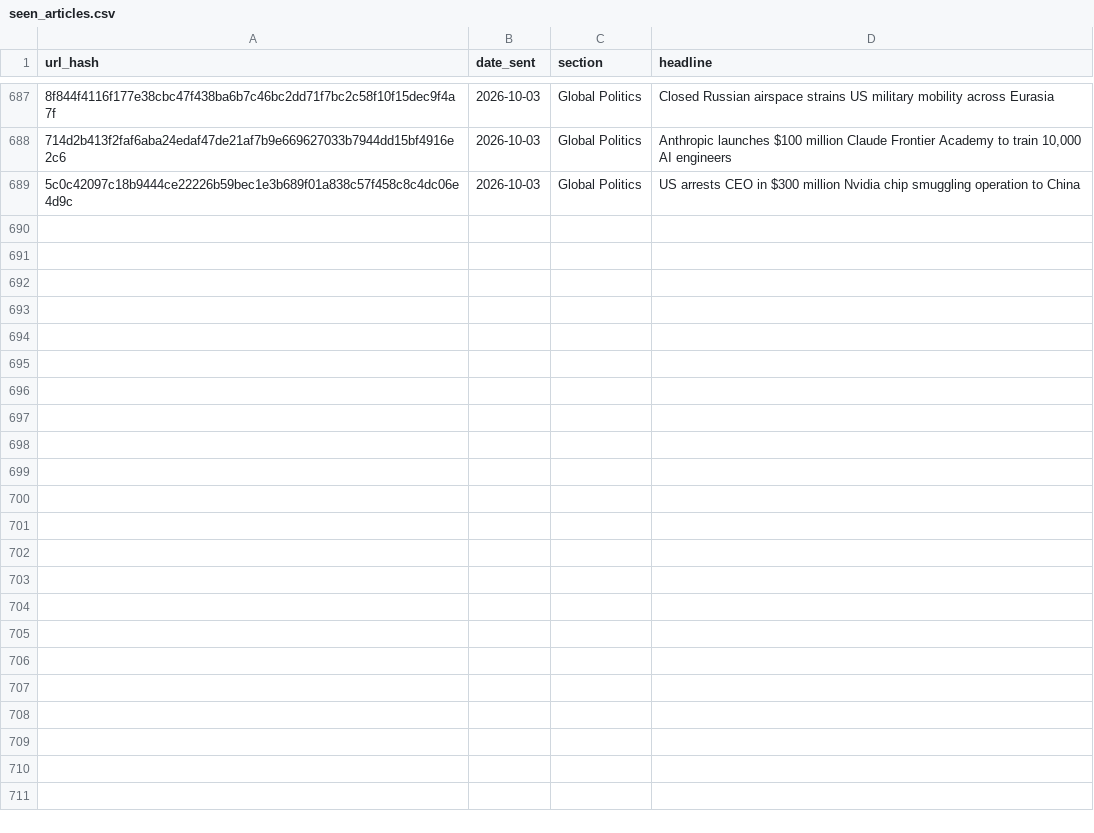
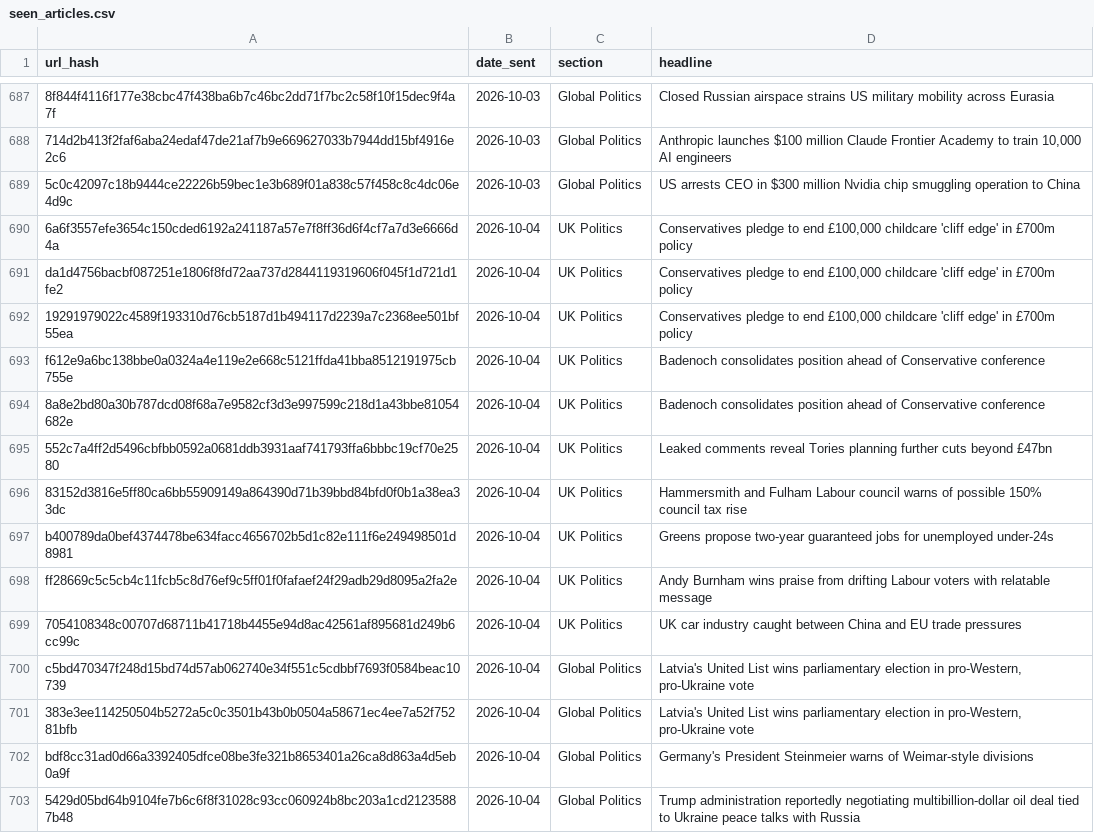
Before and after one commit to Nobody543/Morning-Brief, a CSV file: seen_articles.csv, drawn as a sheet; only a part is shown, gaps mark what is left out; the diff names each change by its address in the sheet, - before the commit and + after, or states it on an @@ line.

```diff
--- a/seen_articles.csv
+++ b/seen_articles.csv
+row 690: 6a6f3557efe3654c150cded6192a241187a57e7f8ff36d6f4cf7a7d3e6666d4a | 2026-10-04 | UK Politics | Conservatives pledge to end £100,000 childcare 'cliff edge' in £700m policy
+row 691: da1d4756bacbf087251e1806f8fd72aa737d2844119319606f045f1d721d1fe2 | 2026-10-04 | UK Politics | Conservatives pledge to end £100,000 childcare 'cliff edge' in £700m policy
+row 692: 19291979022c4589f193310d76cb5187d1b494117d2239a7c2368ee501bf55ea | 2026-10-04 | UK Politics | Conservatives pledge to end £100,000 childcare 'cliff edge' in £700m policy
+row 693: f612e9a6bc138bbe0a0324a4e119e2e668c5121ffda41bba8512191975cb755e | 2026-10-04 | UK Politics | Badenoch consolidates position ahead of Conservative conference
+row 694: 8a8e2bd80a30b787dcd08f68a7e9582cf3d3e997599c218d1a43bbe81054682e | 2026-10-04 | UK Politics | Badenoch consolidates position ahead of Conservative conference
+row 695: 552c7a4ff2d5496cbfbb0592a0681ddb3931aaf741793ffa6bbbc19cf70e2580 | 2026-10-04 | UK Politics | Leaked comments reveal Tories planning further cuts beyond £47bn
+row 696: 83152d3816e5ff80ca6bb55909149a864390d71b39bbd84bfd0f0b1a38ea33dc | 2026-10-04 | UK Politics | Hammersmith and Fulham Labour council warns of possible 150% council tax rise
+row 697: b400789da0bef4374478be634facc4656702b5d1c82e111f6e249498501d8981 | 2026-10-04 | UK Politics | Greens propose two-year guaranteed jobs for unemployed under-24s
+row 698: ff28669c5c5cb4c11fcb5c8d76ef9c5ff01f0fafaef24f29adb29d8095a2fa2e | 2026-10-04 | UK Politics | Andy Burnham wins praise from drifting Labour voters with relatable message
+row 699: 7054108348c00707d68711b41718b4455e94d8ac42561af895681d249b6cc99c | 2026-10-04 | UK Politics | UK car industry caught between China and EU trade pressures
+row 700: c5bd470347f248d15bd74d57ab062740e34f551c5cdbbf7693f0584beac10739 | 2026-10-04 | Global Politics | Latvia's United List wins parliamentary election in pro-Western, pro-Ukraine vote
+row 701: 383e3ee114250504b5272a5c0c3501b43b0b0504a58671ec4ee7a52f75281bfb | 2026-10-04 | Global Politics | Latvia's United List wins parliamentary election in pro-Western, pro-Ukraine vote
+row 702: bdf8cc31ad0d66a3392405dfce08be3fe321b8653401a26ca8d863a4d5eb0a9f | 2026-10-04 | Global Politics | Germany's President Steinmeier warns of Weimar-style divisions
+row 703: 5429d05bd64b9104fe7b6c6f8f31028c93cc060924b8bc203a1cd21235887b48 | 2026-10-04 | Global Politics | Trump administration reportedly negotiating multibillion-dollar oil deal tied to Ukraine peace talks with Russia
```
Also changed, not shown: 2 other files.
